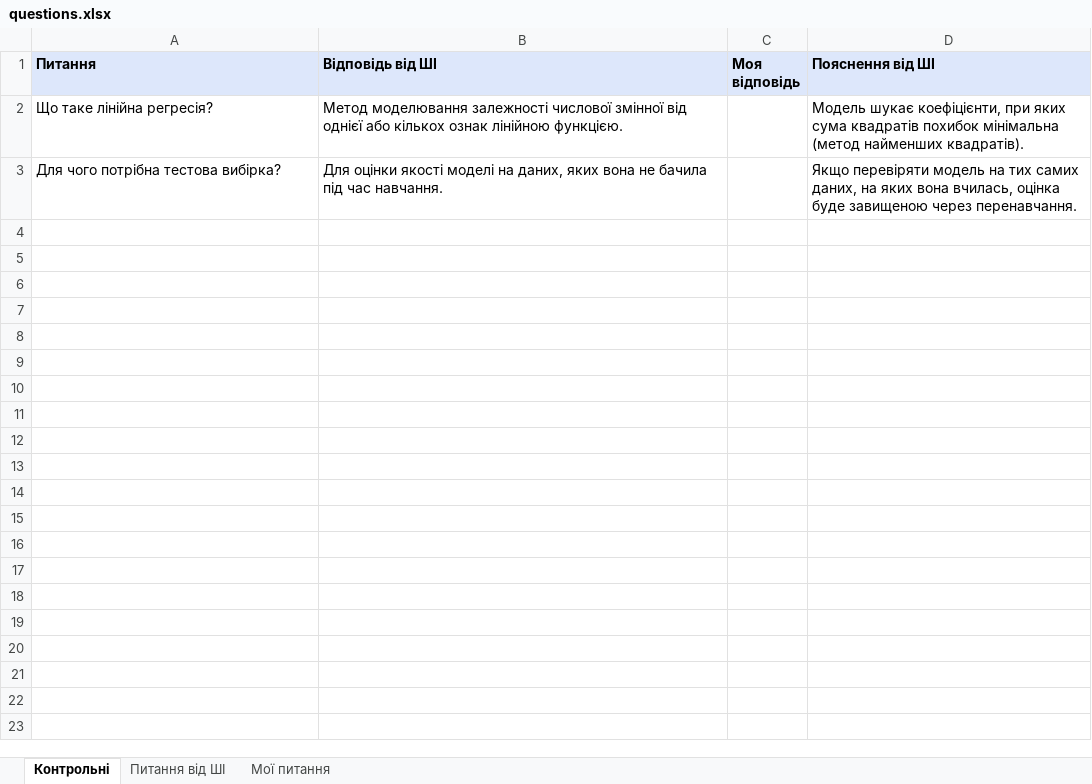
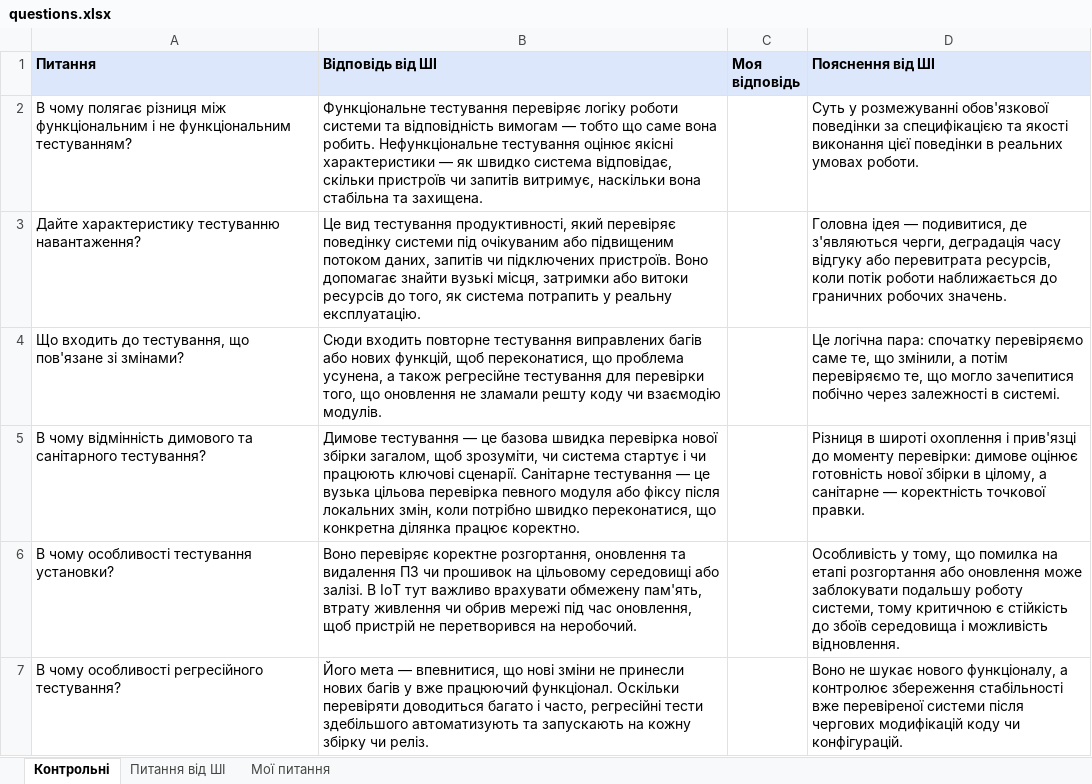
Before and after one commit to ViktorN192/session-prep, an Excel workbook: questions.xlsx, sheet Контрольні, drawn as a sheet; values as stored, in another font and other column widths than the file's, no borders; removed rows and columns are numbered as before the commit, all else as after; the diff names each change by its address in the sheet, - before the commit and + after, or states it on an @@ line.

Commit message:
Add files via upload

```diff
--- a/questions.xlsx (sheet Контрольні)
+++ b/questions.xlsx (sheet Контрольні)
-row 2: Що таке лінійна регресія? | Метод моделювання залежності числової змінної від однієї або кількох ознак лінійною функцією. |  | Модель шукає коефіцієнти, при яких сума квадратів похибок мінімальна (метод найменших квадратів).
-row 3: Для чого потрібна тестова вибірка? | Для оцінки якості моделі на даних, яких вона не бачила під час навчання. |  | Якщо перевіряти модель на тих самих даних, на яких вона вчилась, оцінка буде завищеною через перенавчання.
+row 2: В чому полягає різниця між функціональним і не функціональним тестуванням? | Функціональне тестування перевіряє логіку роботи системи та відповідність вимогам — тобто що саме вона робить. Нефункціональне тестування оцінює якісні характеристики — як швидко система відповідає, скільки пристроїв чи запитів витримує, наскільки вона стабільна та захищена. |  | Суть у розмежуванні обов'язкової поведінки за специфікацією та якості виконання цієї поведінки в реальних умовах роботи.
+row 3: Дайте характеристику тестуванню навантаження? | Це вид тестування продуктивності, який перевіряє поведінку системи під очікуваним або підвищеним потоком даних, запитів чи підключених пристроїв. Воно допомагає знайти вузькі місця, затримки або витоки ресурсів до того, як система потрапить у реальну експлуатацію. |  | Головна ідея — подивитися, де з'являються черги, деградація часу відгуку або перевитрата ресурсів, коли потік роботи наближається до граничних робочих значень.
+row 4: Що входить до тестування, що пов'язане зі змінами? | Сюди входить повторне тестування виправлених багів або нових функцій, щоб переконатися, що проблема усунена, а також регресійне тестування для перевірки того, що оновлення не зламали решту коду чи взаємодію модулів. |  | Це логічна пара: спочатку перевіряємо саме те, що змінили, а потім перевіряємо те, що могло зачепитися побічно через залежності в системі.
+row 5: В чому відмінність димового та санітарного тестування? | Димове тестування — це базова швидка перевірка нової збірки загалом, щоб зрозуміти, чи система стартує і чи працюють ключові сценарії. Санітарне тестування — це вузька цільова перевірка певного модуля або фіксу після локальних змін, коли потрібно швидко переконатися, що конкретна ділянка працює коректно. |  | Різниця в широті охоплення і прив'язці до моменту перевірки: димове оцінює готовність нової збірки в цілому, а санітарне — коректність точкової правки.
+row 6: В чому особливості тестування установки? | Воно перевіряє коректне розгортання, оновлення та видалення ПЗ чи прошивок на цільовому середовищі або залізі. В ІоТ тут важливо врахувати обмежену пам'ять, втрату живлення чи обрив мережі під час оновлення, щоб пристрій не перетворився на неробочий. |  | Особливість у тому, що помилка на етапі розгортання або оновлення може заблокувати подальшу роботу системи, тому критичною є стійкість до збоїв середовища і можливість відновлення.
+row 7: В чому особливості регресійного тестування? | Його мета — впевнитися, що нові зміни не принесли нових багів у вже працюючий функціонал. Оскільки перевіряти доводиться багато і часто, регресійні тести здебільшого автоматизують та запускають на кожну збірку чи реліз. |  | Воно не шукає нового функціоналу, а контролює збереження стабільності вже перевіреної системи після чергових модифікацій коду чи конфігурацій.
```
Also changed, not shown: sheet Мої питання, sheet Питання від ШІ.
